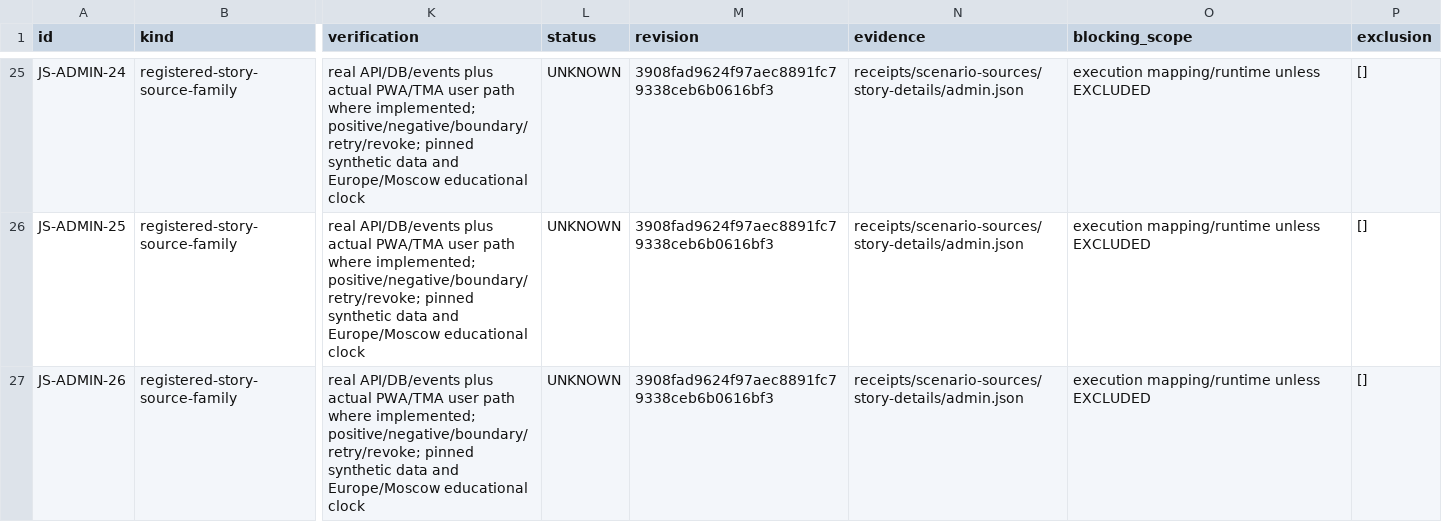
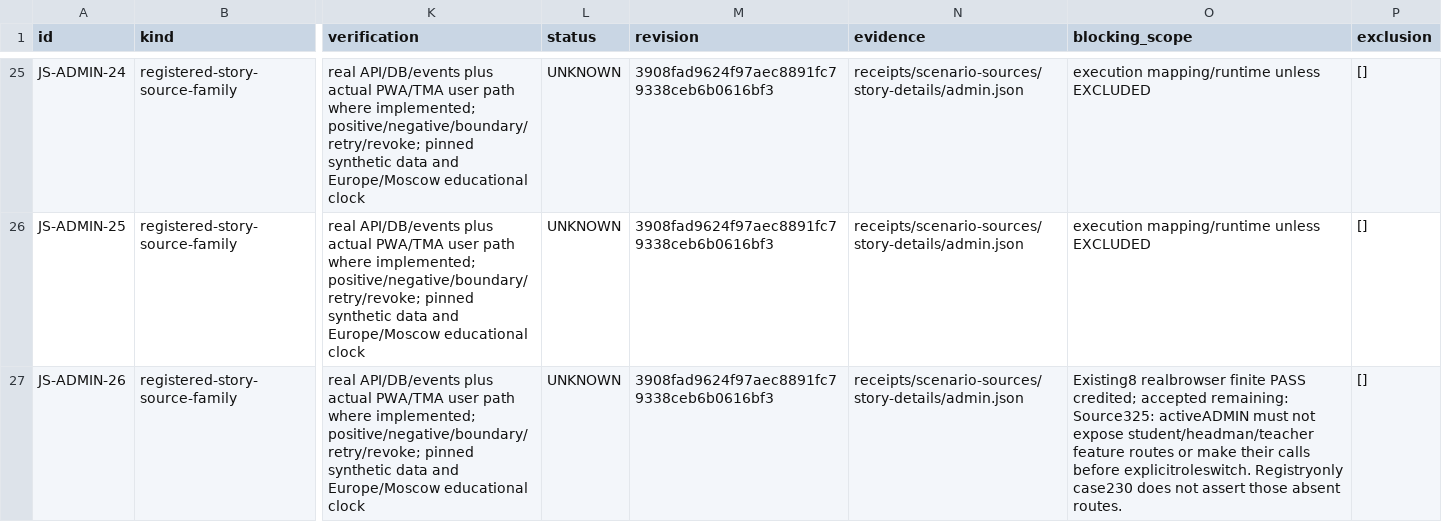
Before and after one commit to DITEKmax/rutcampustrack, a CSV file: docs/validation/cloud-20261011/scenarios.csv, drawn as a sheet; only a part is shown, gaps mark what is left out; the diff covers the shown part only; the diff names each change by its address in the sheet, - before the commit and + after, or states it on an @@ line.

Commit message:
test: exercise existing export and helper journeys with bounded diagnostics

```diff
--- a/docs/validation/cloud-20261011/scenarios.csv
+++ b/docs/validation/cloud-20261011/scenarios.csv
-O27 (blocking_scope): execution mapping/runtime unless EXCLUDED
+O27 (blocking_scope): Existing8 realbrowser finite PASS credited; accepted remaining: Source325: activeADMIN must not expose student/headman/teacher feature routes or make their calls before explicitroleswitch. Registryonly case230 does not assert those absent routes.
```
Also changed, not shown: 20 edited cells elsewhere in this file, docs/validation/cloud-20261011/boundary-scenarios.csv, docs/validation/cloud-20261011/verified-cases.csv, 29 other files.
